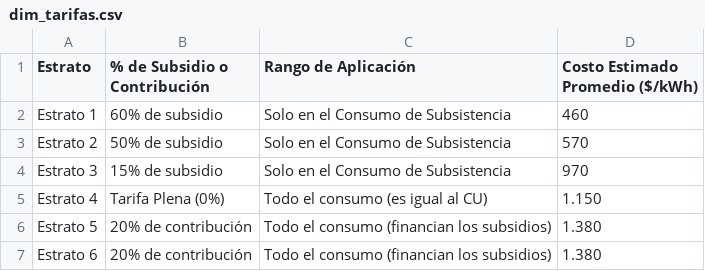
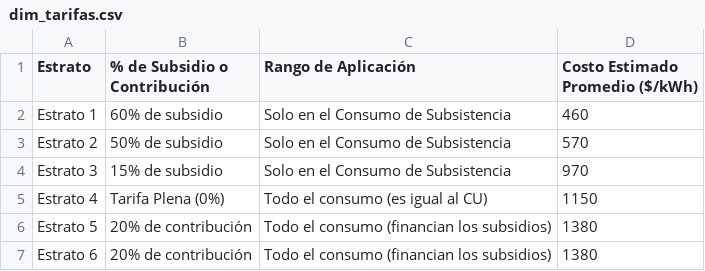
Before and after one commit to dianapanesso/etl-proyecto-huella-carbono, a CSV file: data/raw/dim_tarifas.csv, drawn as a sheet.

Commit message:
Correccion de tarifas por estrato, resultados reales de las 5 consultas SQL y hallazgos en el README

```diff
--- a/data/raw/dim_tarifas.csv
+++ b/data/raw/dim_tarifas.csv
@@ -4,4 +4,4 @@ Estrato 2;50% de subsidio;Solo en el Consumo de Subsistencia;570
 Estrato 3;15% de subsidio;Solo en el Consumo de Subsistencia;970
-Estrato 4;Tarifa Plena (0%);Todo el consumo (es igual al CU);1.150
-Estrato 5;20% de contribución;Todo el consumo (financian los subsidios);1.380
-Estrato 6;20% de contribución;Todo el consumo (financian los subsidios);1.380
+Estrato 4;Tarifa Plena (0%);Todo el consumo (es igual al CU);1150
+Estrato 5;20% de contribución;Todo el consumo (financian los subsidios);1380
+Estrato 6;20% de contribución;Todo el consumo (financian los subsidios);1380
```
Also changed, not shown: 2 other files.
